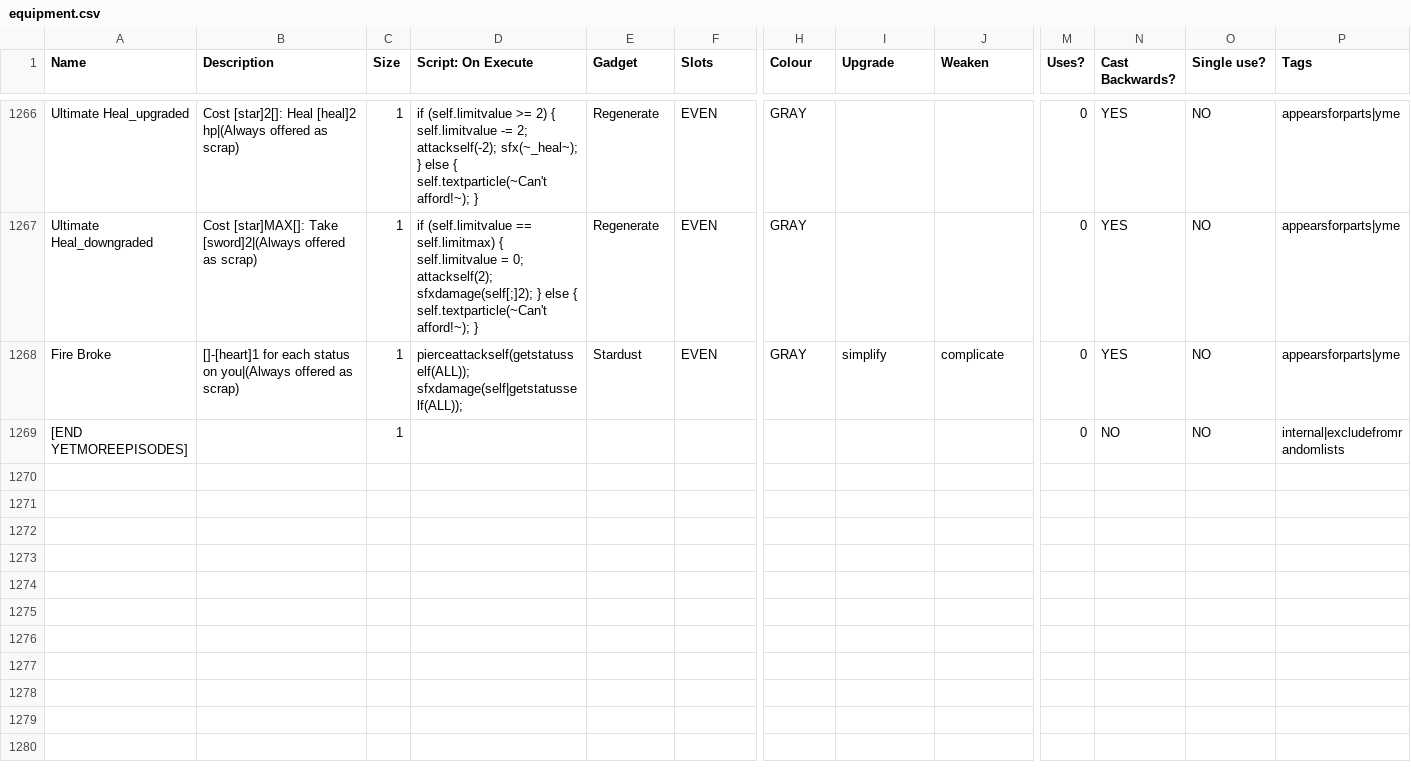
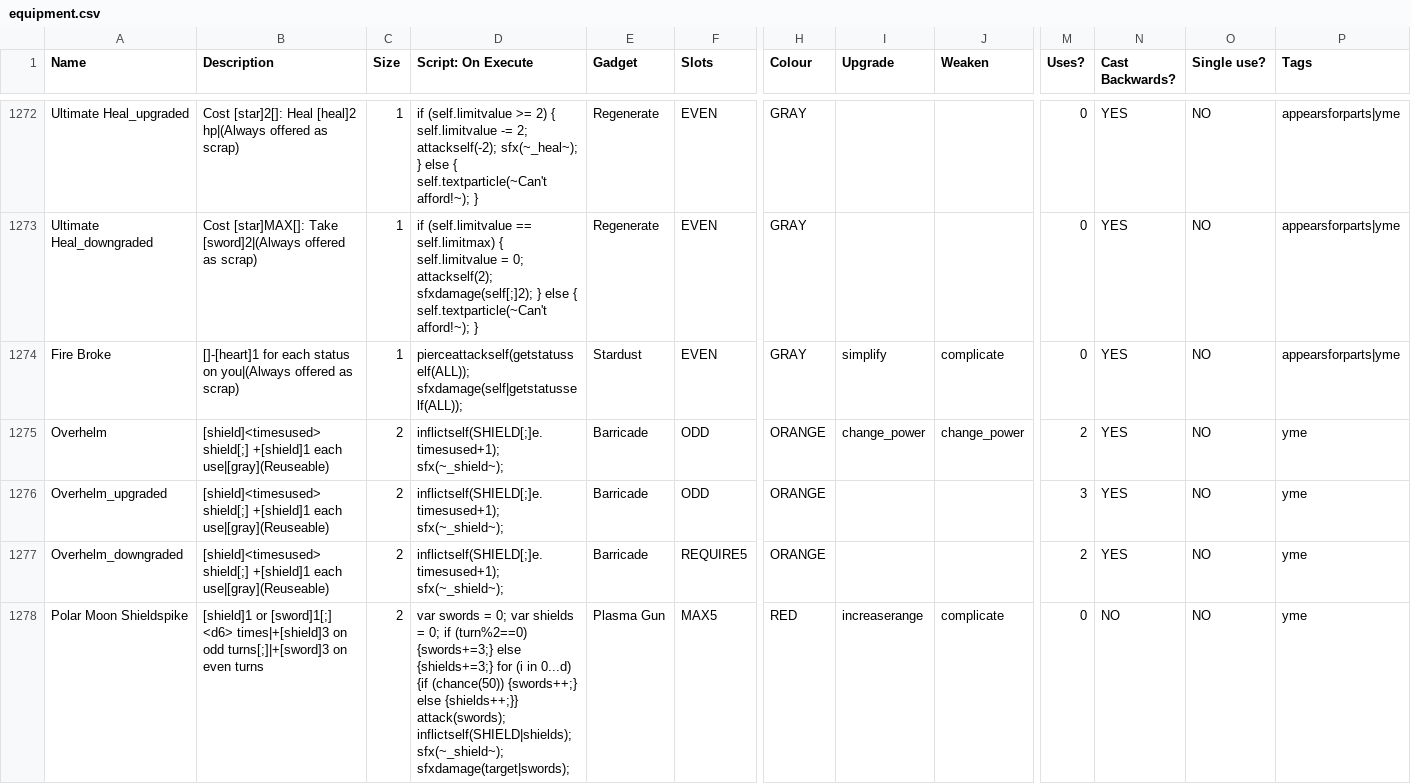
Before and after one commit to ncrecc/christmasspecial, a CSV file: data/text/equipment.csv, drawn as a sheet; only a part is shown, gaps mark what is left out; the shorter side is filled out with more unchanged rows; rows hold the shown columns only; the diff covers the shown part only; the diff names each change by its address in the sheet, - before the commit and + after, or states it on an @@ line.

```diff
--- a/data/text/equipment.csv
+++ b/data/text/equipment.csv
+row 1275: Overhelm | [shield]<timesused> shield[;] +[shield]1 each use|[gray](Reuseable) | 2 | inflictself(SHIELD[;]e.timesused+1); sfx(~_shield~); | Barricade | ODD | ORANGE | change_power | change_power | 2 | YES | NO | yme
+row 1276: Overhelm_upgraded | [shield]<timesused> shield[;] +[shield]1 each use|[gray](Reuseable) | 2 | inflictself(SHIELD[;]e.timesused+1); sfx(~_shield~); | Barricade | ODD | ORANGE |  |  | 3 | YES | NO | yme
+row 1277: Overhelm_downgraded | [shield]<timesused> shield[;] +[shield]1 each use|[gray](Reuseable) | 2 | inflictself(SHIELD[;]e.timesused+1); sfx(~_shield~); | Barricade | REQUIRE5 | ORANGE |  |  | 2 | YES | NO | yme
+row 1278: Polar Moon Shieldspike | [shield]1 or [sword]1[;] <d6> times|+[shield]3 on odd turns[;]|+[sword]3 on even turns | 2 | var swords = 0; var shields = 0; if (turn%2==0) {swords+=3;} else {shields+=3;} for (i in 0...d) {if (chance(50)) {swords++;} else {shields++;}} attack(swords); inflictself(SHIELD|shields); sfx(~_shield~); sfxdamage(target|swords); | Plasma Gun | MAX5 | RED | increaserange | complicate | 0 | NO | NO | yme
```
Also changed, not shown: 9 added rows and 9 edited cells elsewhere in this file, _append/data/text/equipment.csv, data/text/episodes.csv, 3 other files.
